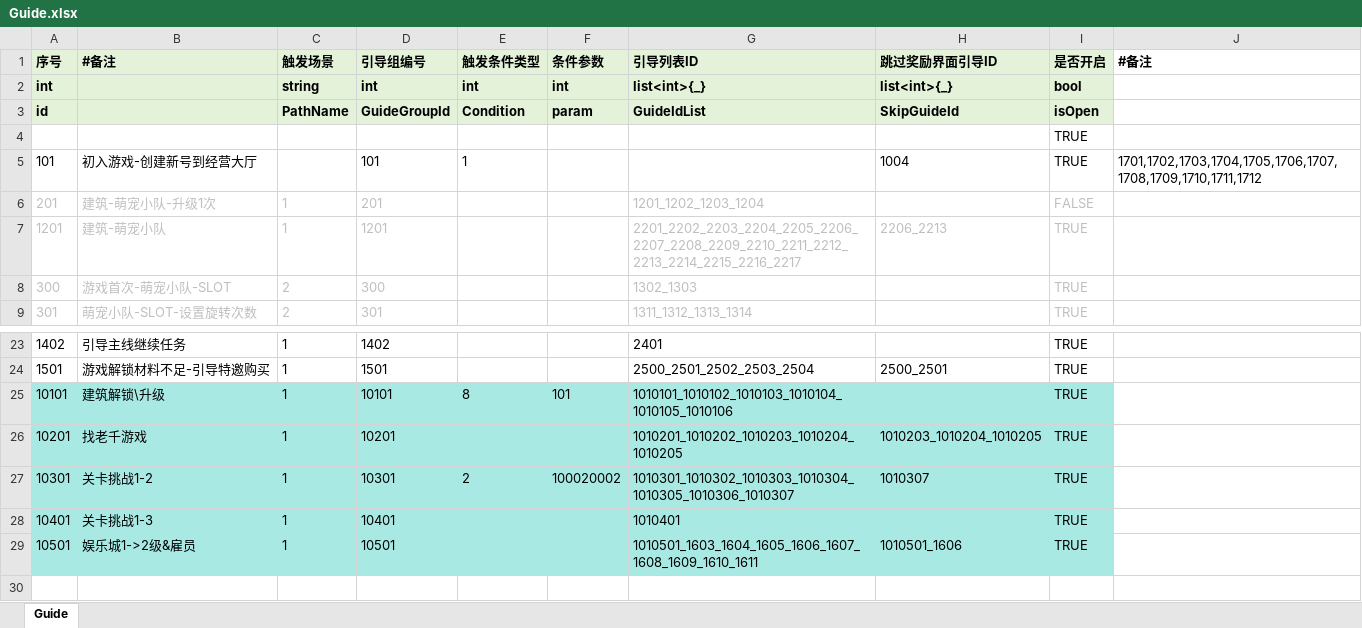
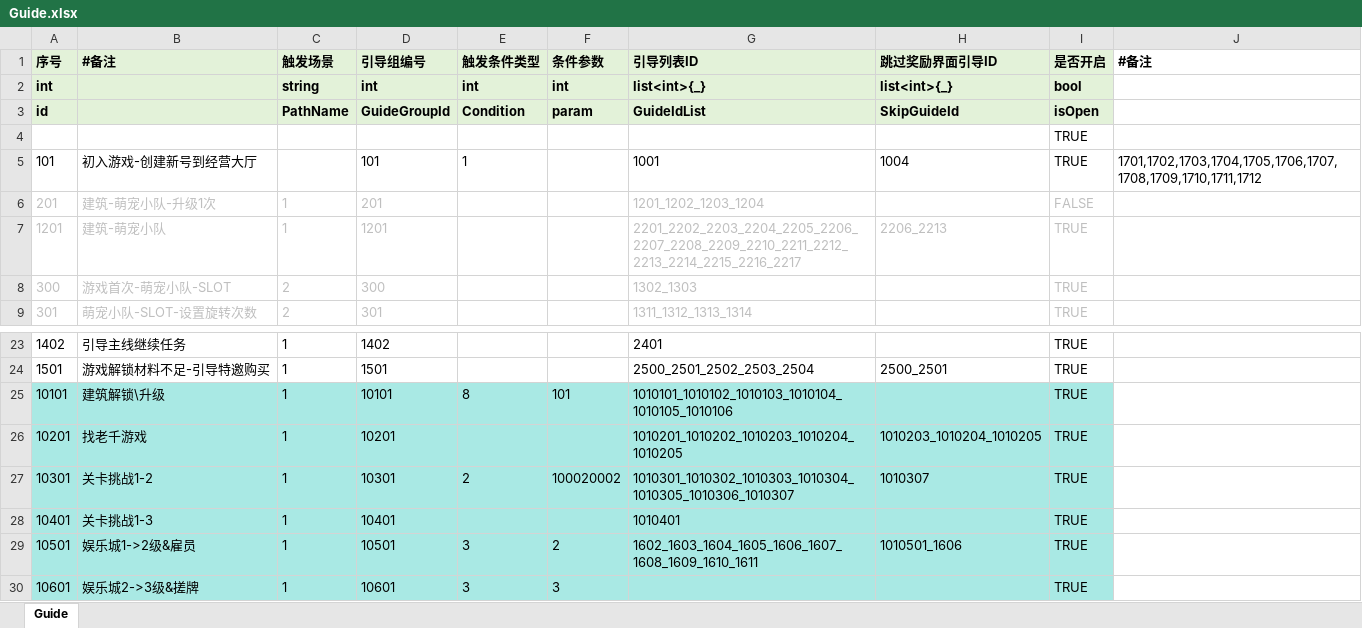
Before and after one commit to yanhailong/jjg2026, an Excel workbook: hall/resources/sample/Guide.xlsx, sheet Guide, drawn as a sheet; only a part is shown, gaps mark what is left out; values as stored, in another font and other column widths than the file's, no borders; charts and pictures and conditional formats not drawn; the diff names each change by its address in the sheet, - before the commit and + after, or states it on an @@ line.

```diff
--- a/hall/resources/sample/Guide.xlsx (sheet Guide)
+++ b/hall/resources/sample/Guide.xlsx (sheet Guide)
-G5 (引导列表ID): (empty)
+G5 (引导列表ID): 1001
-E29 (触发条件类型): (empty)
+E29 (触发条件类型): 3
-F29 (条件参数): (empty)
+F29 (条件参数): 2
-G29 (引导列表ID): 1010501_1603_1604_1605_1606_1607_1608_1609_1610_1611
+G29 (引导列表ID): 1602_1603_1604_1605_1606_1607_1608_1609_1610_1611
+row 30: 10601 | 娱乐城2->3级&搓牌 | 1 | 10601 | 3 | 3 |  |  | TRUE
```
Also changed, not shown: hall/resources/sample/BuildingUpgradeTable.xlsx, hall/resources/sample/GuideDetails.xlsx.
